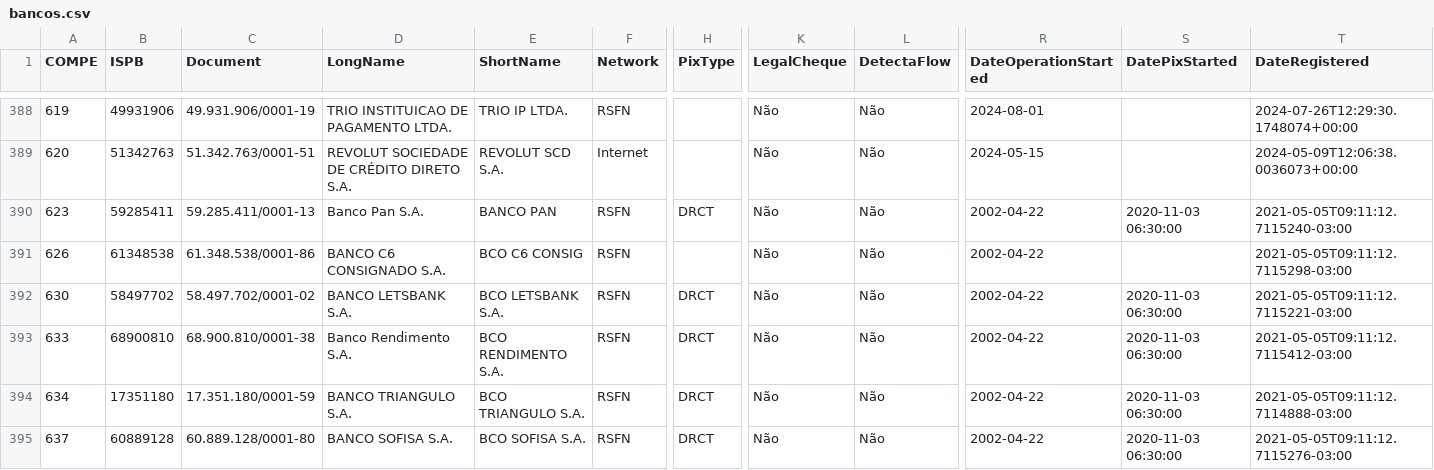
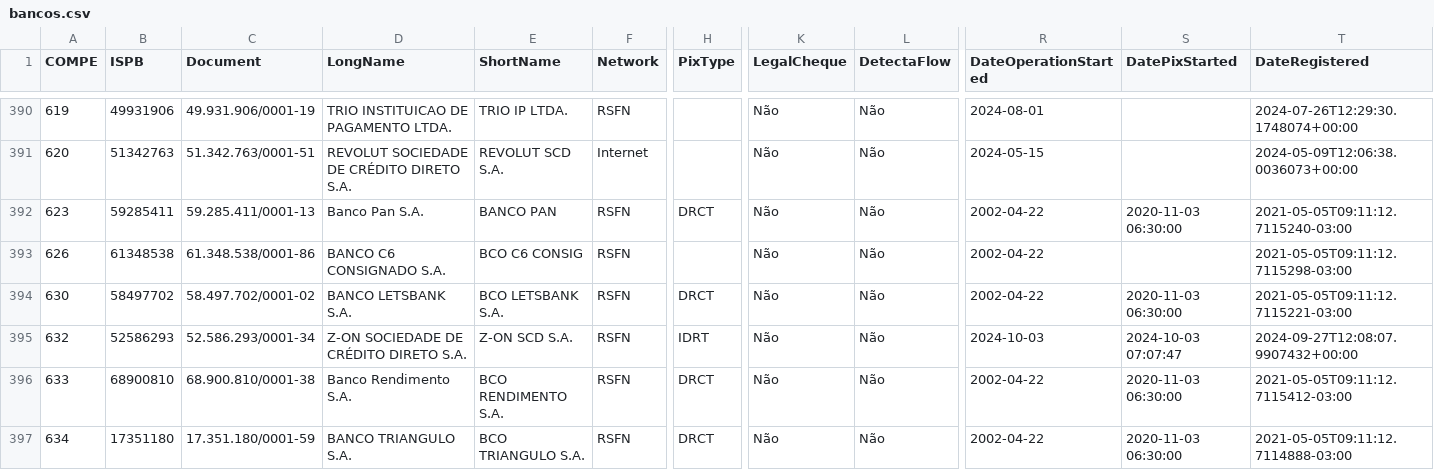
Before and after one commit to wagnerbugs/BancosBrasileiros, a CSV file: data/bancos.csv, drawn as a sheet; only a part is shown, gaps mark what is left out; the shorter side is filled out with more unchanged rows; rows hold the shown columns only; the diff covers the shown part only; the diff names each change by its address in the sheet, - before the commit and + after, or states it on an @@ line.

```diff
--- a/data/bancos.csv
+++ b/data/bancos.csv
+row 395: 632 | 52586293 | 52.586.293/0001-34 | Z-ON SOCIEDADE DE CRÉDITO DIRETO S.A. | Z-ON SCD S.A. | RSFN | IDRT | Não | Não | 2024-10-03 | 2024-10-03 07:07:47 | 2024-09-27T12:08:07.9907432+00:00
```
Also changed, not shown: 3 added rows and 20 edited cells elsewhere in this file, 5 other files.
